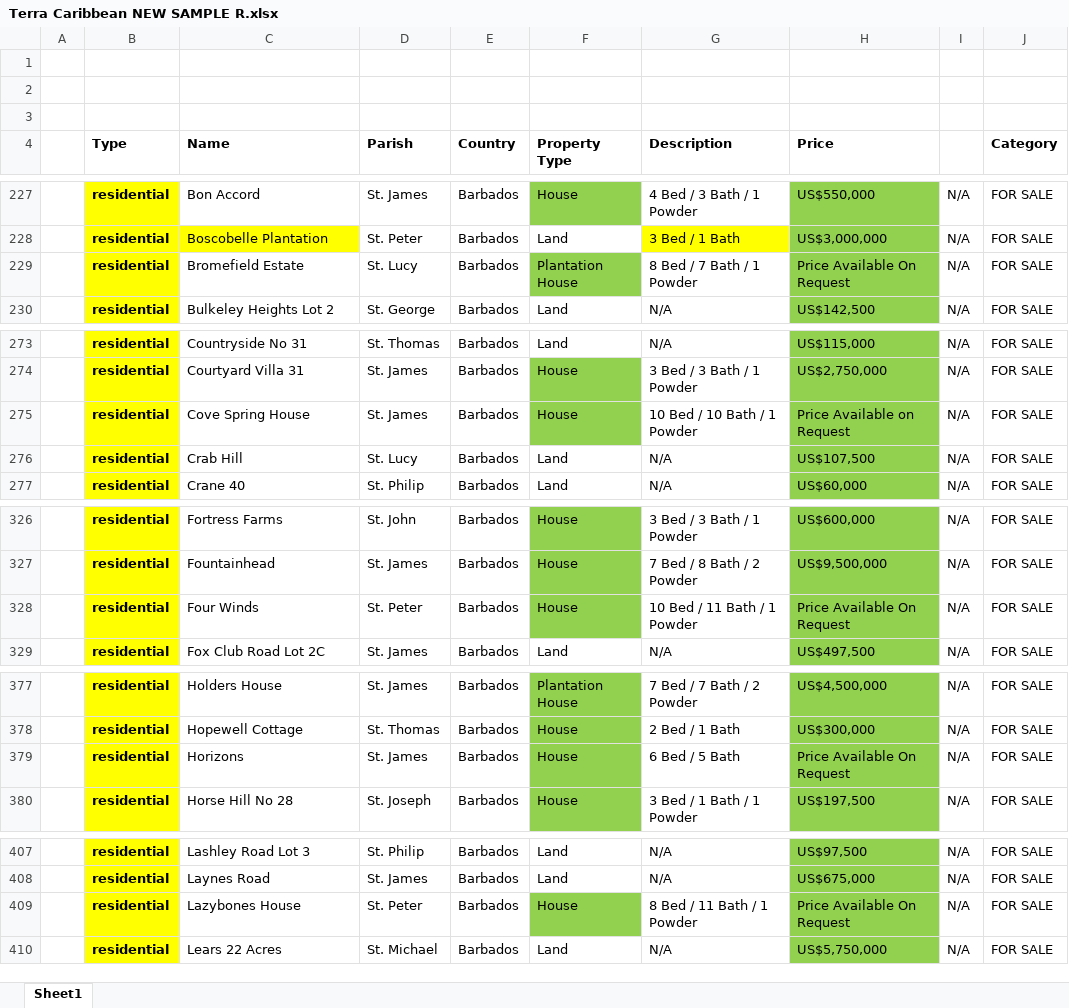
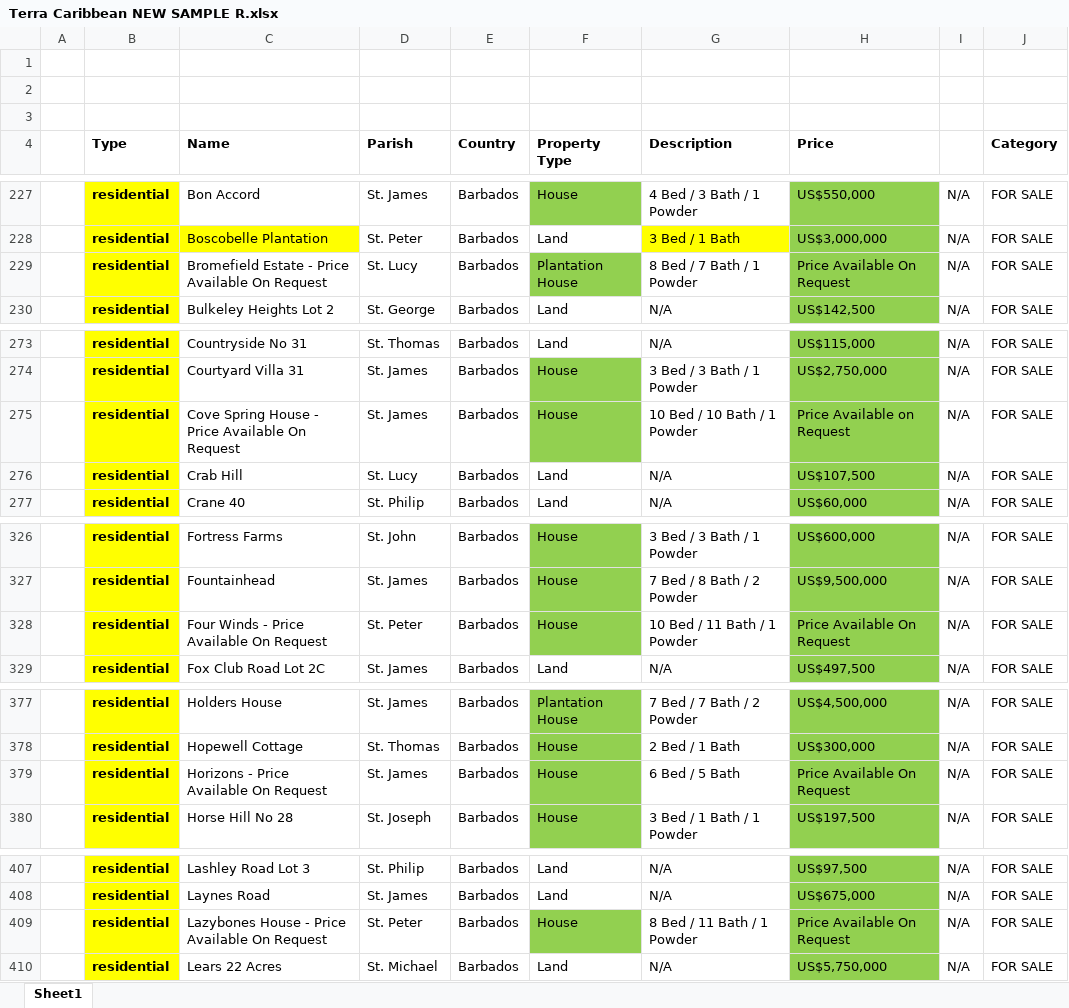
Before and after one commit to AiBlackie/Terra-app, an Excel workbook: Terra Caribbean NEW SAMPLE R.xlsx, sheet Sheet1, drawn as a sheet; only a part is shown, gaps mark what is left out; values as stored, in another font and other column widths than the file's, no borders; the diff covers the shown part only; the diff names each change by its address in the sheet, - before the commit and + after, or states it on an @@ line.

Commit message:
Add files via upload

```diff
--- a/Terra Caribbean NEW SAMPLE R.xlsx (sheet Sheet1)
+++ b/Terra Caribbean NEW SAMPLE R.xlsx (sheet Sheet1)
-C229 (Name): Bromefield Estate
+C229 (Name): Bromefield Estate - Price Available On Request
-C275 (Name): Cove Spring House
+C275 (Name): Cove Spring House - Price Available On Request
-C328 (Name): Four Winds
+C328 (Name): Four Winds - Price Available On Request
-C379 (Name): Horizons
+C379 (Name): Horizons - Price Available On Request
-C409 (Name): Lazybones House
+C409 (Name): Lazybones House - Price Available On Request
```
Also changed, not shown: 1 edited cell elsewhere in this sheet.
